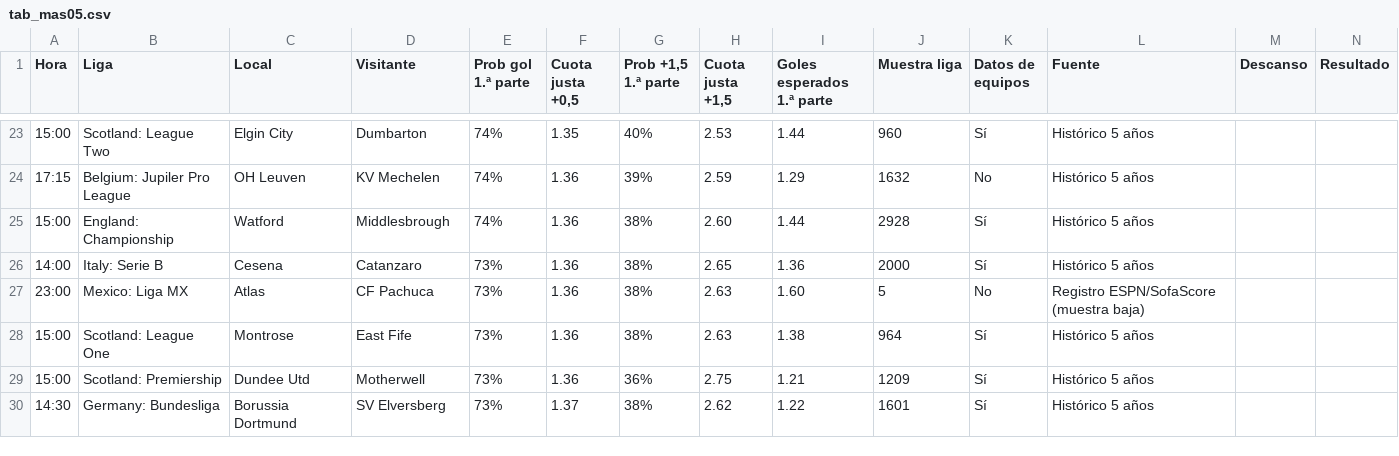
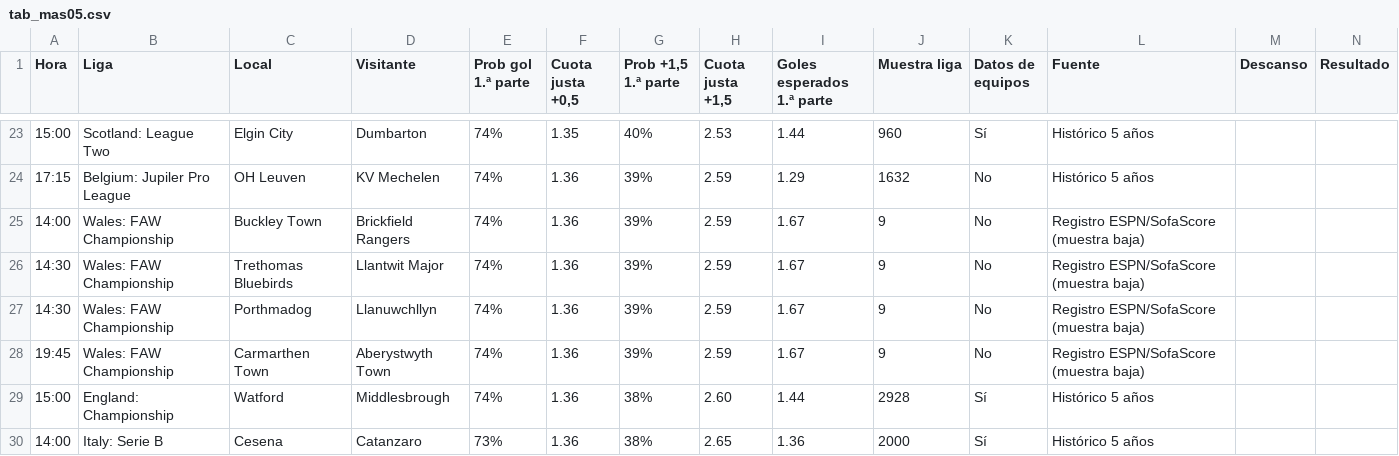
Before and after one commit to angelo4848/angelo-analytics, a CSV file: data/tab_mas05.csv, drawn as a sheet; only a part is shown, gaps mark what is left out; the shorter side is filled out with more unchanged rows; the diff covers the shown part only.

```diff
--- a/data/tab_mas05.csv
+++ b/data/tab_mas05.csv
@@ -24,2 +24,6 @@ Hora,Liga,Local,Visitante,Prob gol 1.ª parte,"Cuota justa +0,5","Prob +1,5 1.ª
 17:15,Belgium: Jupiler Pro League,OH Leuven,KV Mechelen,74%,1.36,39%,2.59,1.29,1632,No,Histórico 5 años,,
+14:00,Wales: FAW Championship,Buckley Town,Brickfield Rangers,74%,1.36,39%,2.59,1.67,9,No,Registro ESPN/SofaScore (muestra baja),,
+14:30,Wales: FAW Championship,Trethomas Bluebirds,Llantwit Major,74%,1.36,39%,2.59,1.67,9,No,Registro ESPN/SofaScore (muestra baja),,
+14:30,Wales: FAW Championship,Porthmadog,Llanuwchllyn,74%,1.36,39%,2.59,1.67,9,No,Registro ESPN/SofaScore (muestra baja),,
+19:45,Wales: FAW Championship,Carmarthen Town,Aberystwyth Town,74%,1.36,39%,2.59,1.67,9,No,Registro ESPN/SofaScore (muestra baja),,
 15:00,England: Championship,Watford,Middlesbrough,74%,1.36,38%,2.60,1.44,2928,Sí,Histórico 5 años,,
```
Also changed, not shown: 5 added rows and 2 removed rows elsewhere in this file, app.csv, data/pronosticos_log.csv, 2 other files.
